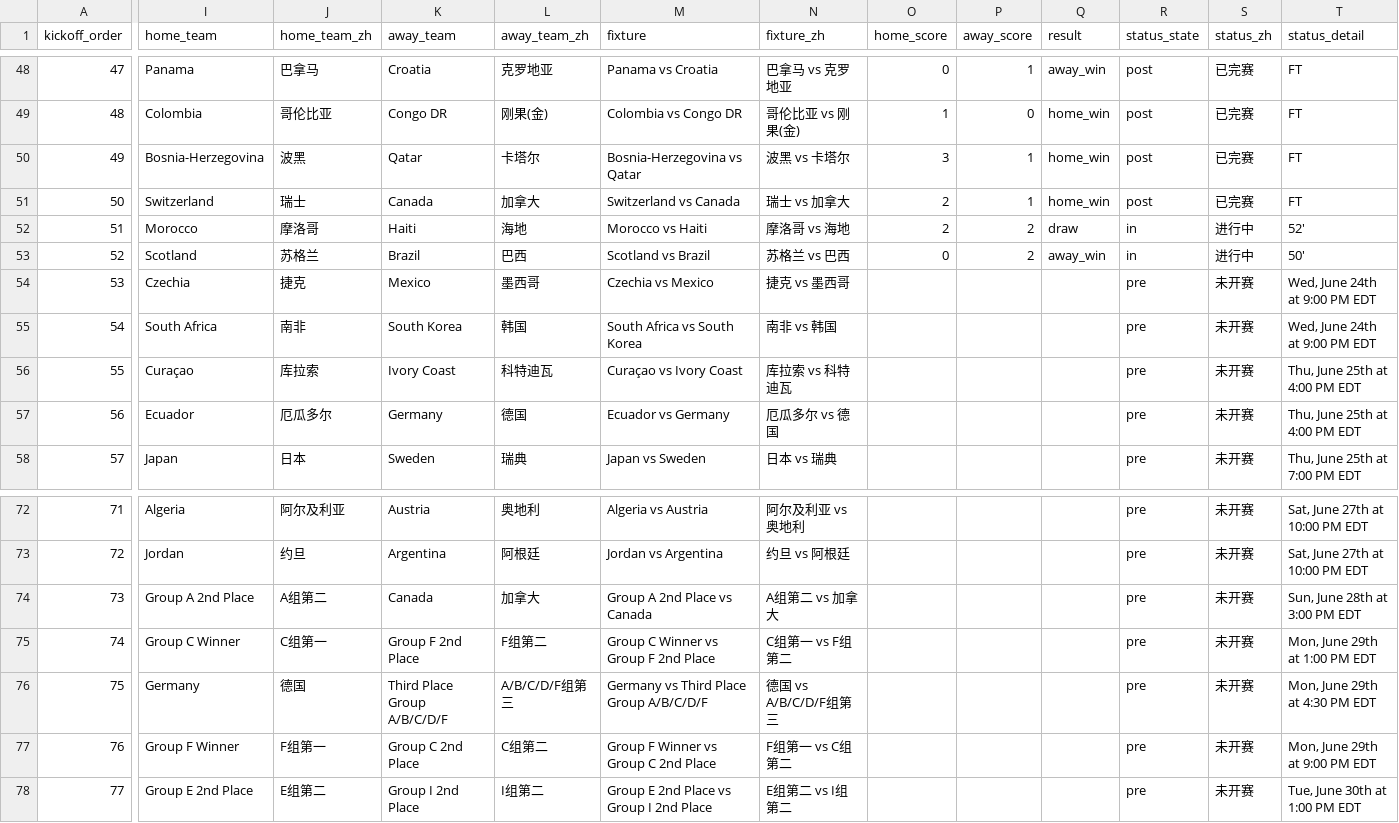
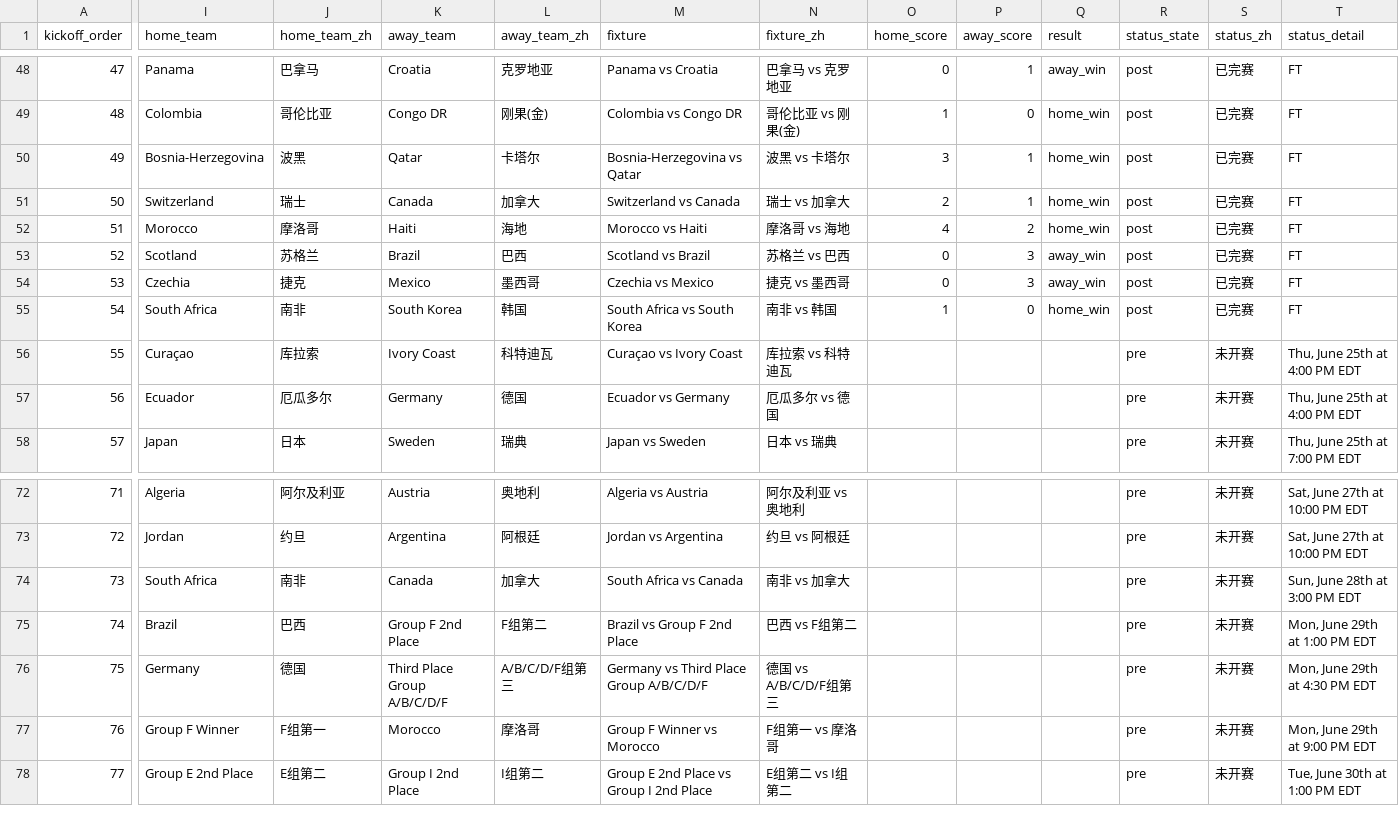
Before and after one commit to quwang86-debug/worldcup-jingcai, a CSV file: data/worldcup_2026_matches_beijing.csv, drawn as a sheet; only a part is shown, gaps mark what is left out; the diff names each change by its address in the sheet, - before the commit and + after, or states it on an @@ line.

```diff
--- a/data/worldcup_2026_matches_beijing.csv
+++ b/data/worldcup_2026_matches_beijing.csv
-O52 (home_score): 2
+O52 (home_score): 4
-Q52 (result): draw
+Q52 (result): home_win
-R52:R53 (status_state): in
+R52:R53 (status_state): post
-S52:S53 (status_zh): 进行中
+S52:S53 (status_zh): 已完赛
-T52 (status_detail): 52'
+T52 (status_detail): FT
-P53 (away_score): 2
+P53 (away_score): 3
-T53 (status_detail): 50'
+T53 (status_detail): FT
-O54 (home_score): (empty)
+O54 (home_score): 0
-P54 (away_score): (empty)
+P54 (away_score): 3
-Q54 (result): (empty)
+Q54 (result): away_win
-R54:R55 (status_state): pre
+R54:R55 (status_state): post
-S54:S55 (status_zh): 未开赛
+S54:S55 (status_zh): 已完赛
-T54:T55 (status_detail): Wed, June 24th at 9:00 PM EDT
+T54:T55 (status_detail): FT
-O55 (home_score): (empty)
+O55 (home_score): 1
-P55 (away_score): (empty)
+P55 (away_score): 0
-Q55 (result): (empty)
+Q55 (result): home_win
-I74 (home_team): Group A 2nd Place
+I74 (home_team): South Africa
-J74 (home_team_zh): A组第二
+J74 (home_team_zh): 南非
-M74 (fixture): Group A 2nd Place vs Canada
+M74 (fixture): South Africa vs Canada
-N74 (fixture_zh): A组第二 vs 加拿大
+N74 (fixture_zh): 南非 vs 加拿大
-I75 (home_team): Group C Winner
+I75 (home_team): Brazil
-J75 (home_team_zh): C组第一
+J75 (home_team_zh): 巴西
-M75 (fixture): Group C Winner vs Group F 2nd Place
+M75 (fixture): Brazil vs Group F 2nd Place
-N75 (fixture_zh): C组第一 vs F组第二
+N75 (fixture_zh): 巴西 vs F组第二
-K77 (away_team): Group C 2nd Place
+K77 (away_team): Morocco
-L77 (away_team_zh): C组第二
+L77 (away_team_zh): 摩洛哥
-M77 (fixture): Group F Winner vs Group C 2nd Place
+M77 (fixture): Group F Winner vs Morocco
-N77 (fixture_zh): F组第一 vs C组第二
+N77 (fixture_zh): F组第一 vs 摩洛哥
```
Also changed, not shown: 3 other files.
